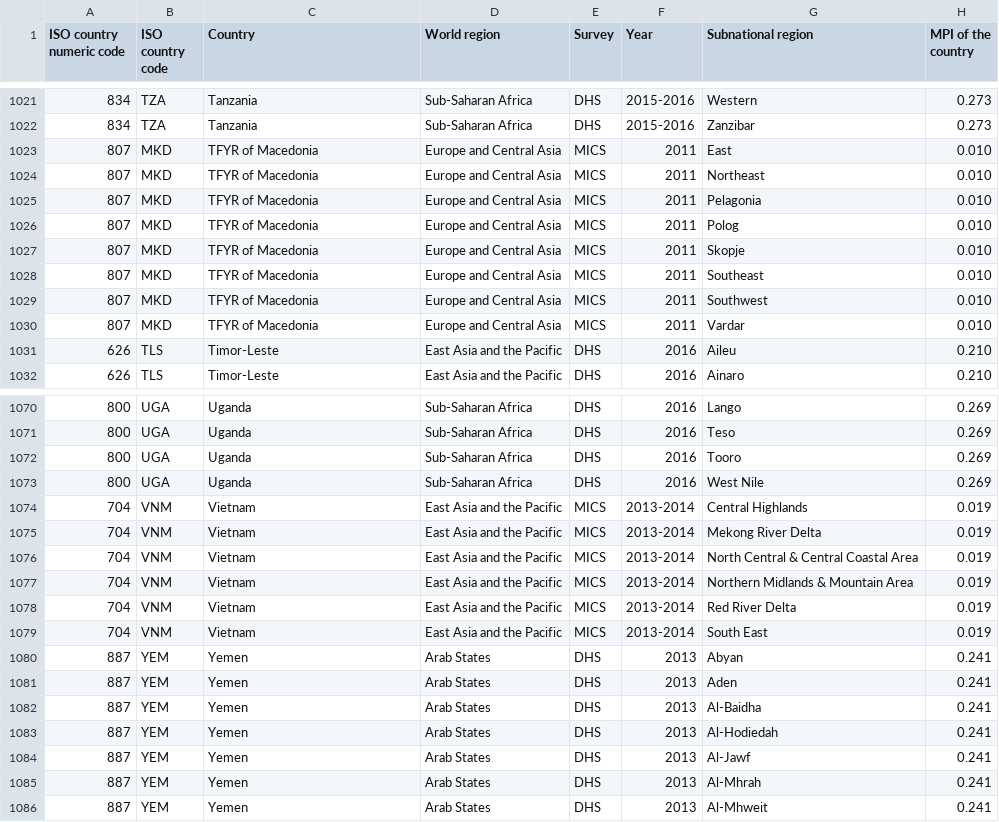
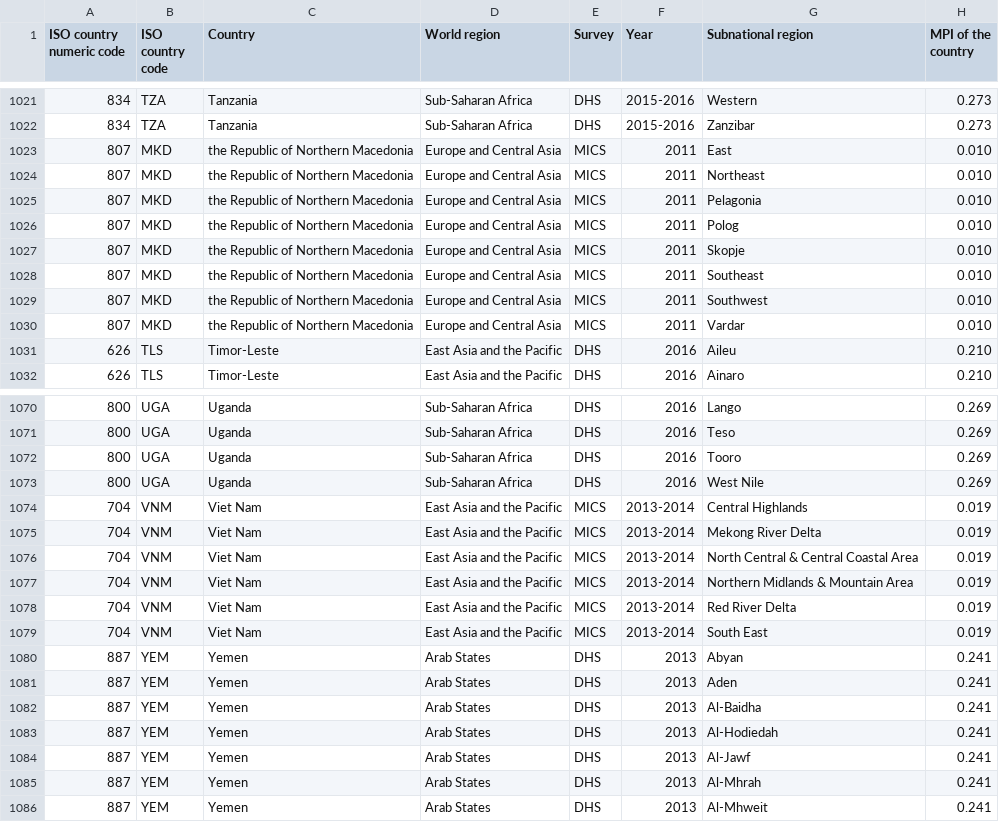
Before and after one commit to adrianpearl/adrianpearl.github.io, a CSV file: _site/MPI/MPI_subnational_contributions.csv, drawn as a sheet; only a part is shown, gaps mark what is left out; the diff names each change by its address in the sheet, - before the commit and + after, or states it on an @@ line.

```diff
--- a/_site/MPI/MPI_subnational_contributions.csv
+++ b/_site/MPI/MPI_subnational_contributions.csv
-C1023:C1030 (Country): TFYR of Macedonia
+C1023:C1030 (Country): the Republic of Northern Macedonia
-C1074:C1079 (Country): Vietnam
+C1074:C1079 (Country): Viet Nam
```
Also changed, not shown: _site/MPI/MPI_country_contributions.csv, 4 other files.
